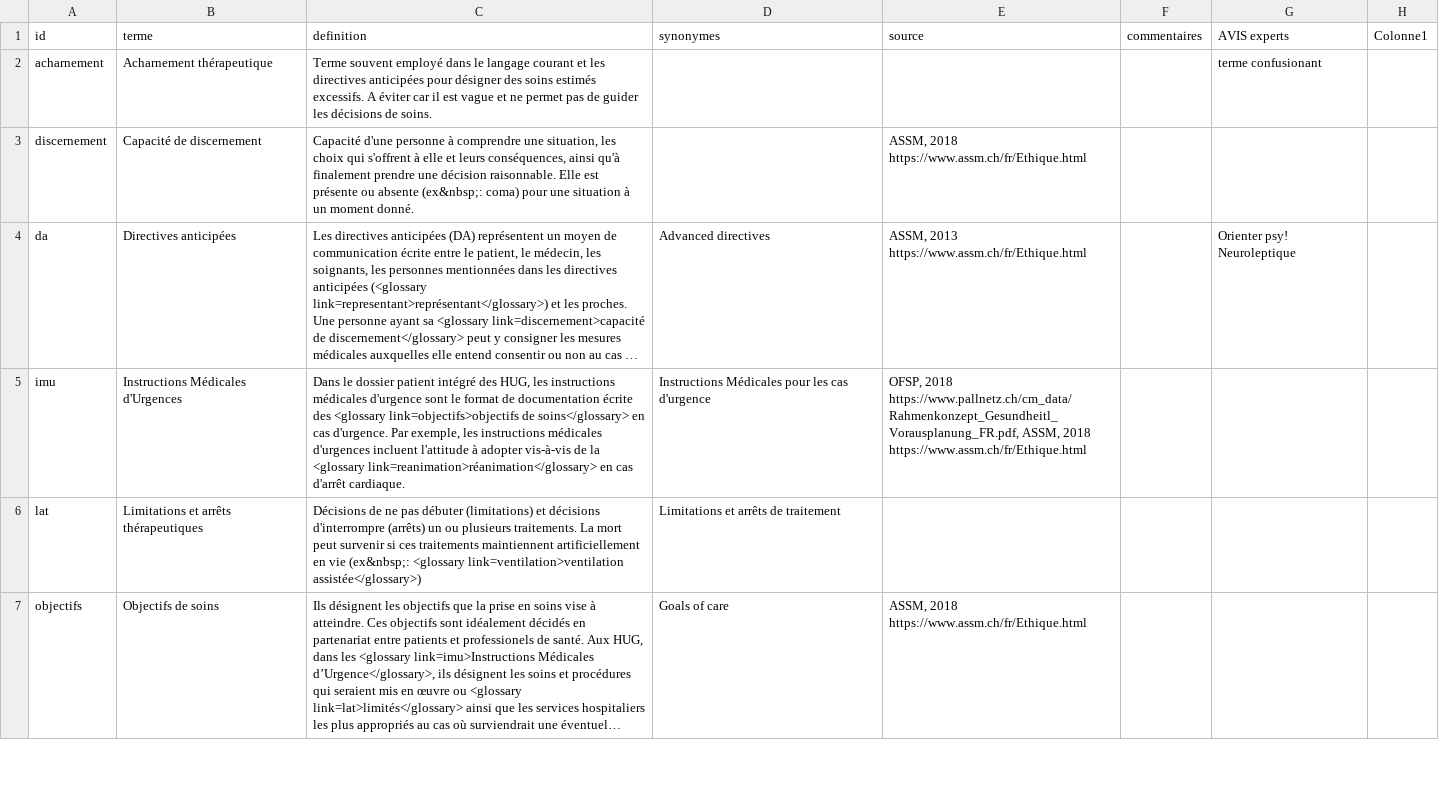
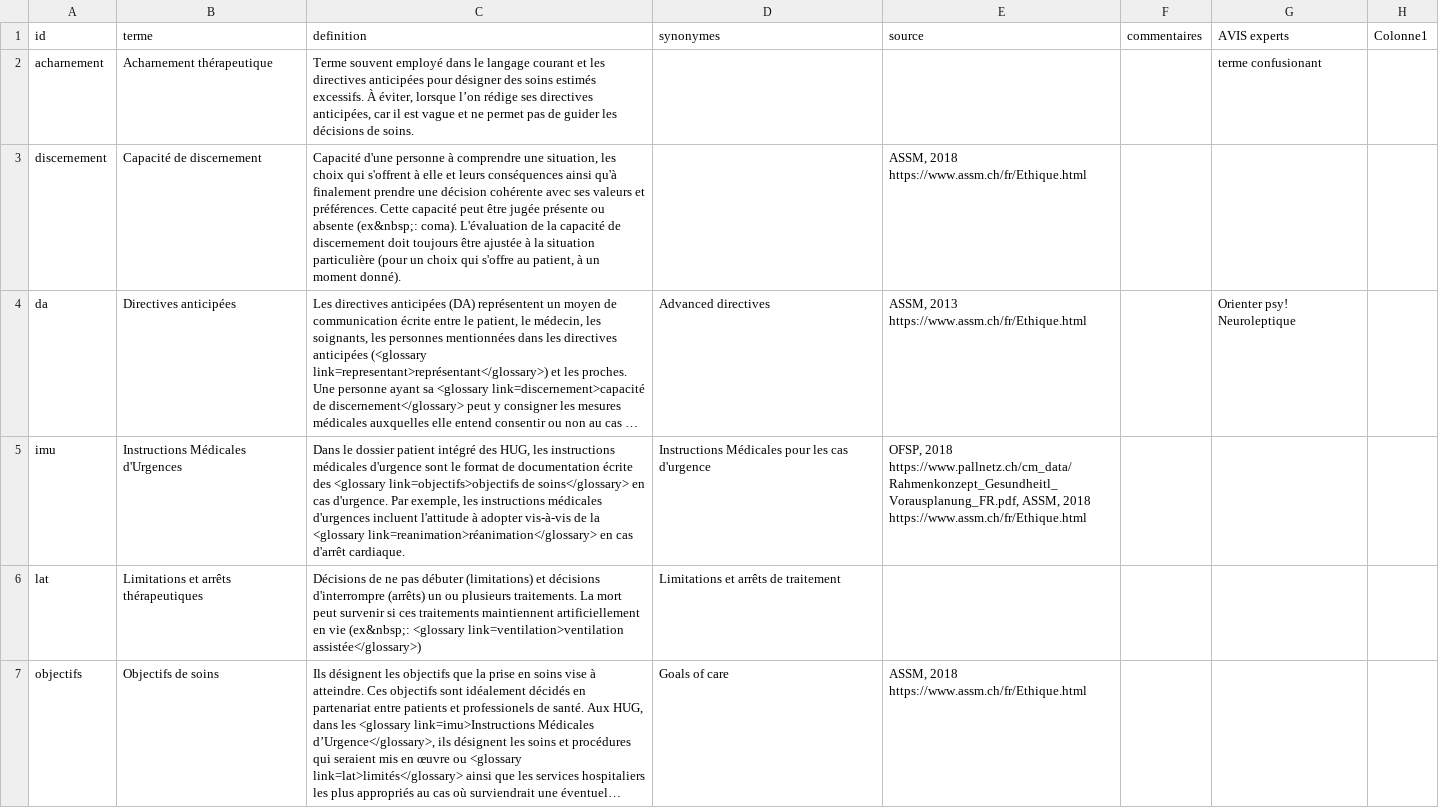
Before and after one commit to pefrobert/accords, a CSV file: src/data/read.glossary.csv, drawn as a sheet; only a part is shown; long unchanged cells end in …; the diff covers the shown part only; the diff names each change by its address in the sheet, - before the commit and + after, or states it on an @@ line.

```diff
--- a/src/data/read.glossary.csv
+++ b/src/data/read.glossary.csv
-C2 (definition): …estimés excessifs. A éviter car il…
+C2 (definition): …estimés excessifs. À éviter, lorsque l’on rédige ses directives anticipées, car il…
-C3 (definition): …et leurs conséquences, ainsi qu'à finalement prendre une décision raisonnable. Elle est présente ou absente (ex&nbsp;: coma) pour une situation à un moment donné.
+C3 (definition): …et leurs conséquences ainsi qu'à finalement prendre une décision cohérente avec ses valeurs et préférences. Cette capacité peut être jugée présente ou absente (ex&nbsp;: coma). L'évaluation de la capacité de discernement doit toujours être ajustée à la situation particulière (pour un choix qui s'offre au patient, à un moment donné).
```
Also changed, not shown: 2 edited cells elsewhere in this file, src/data/talk.amorces.csv, 16 other files.
